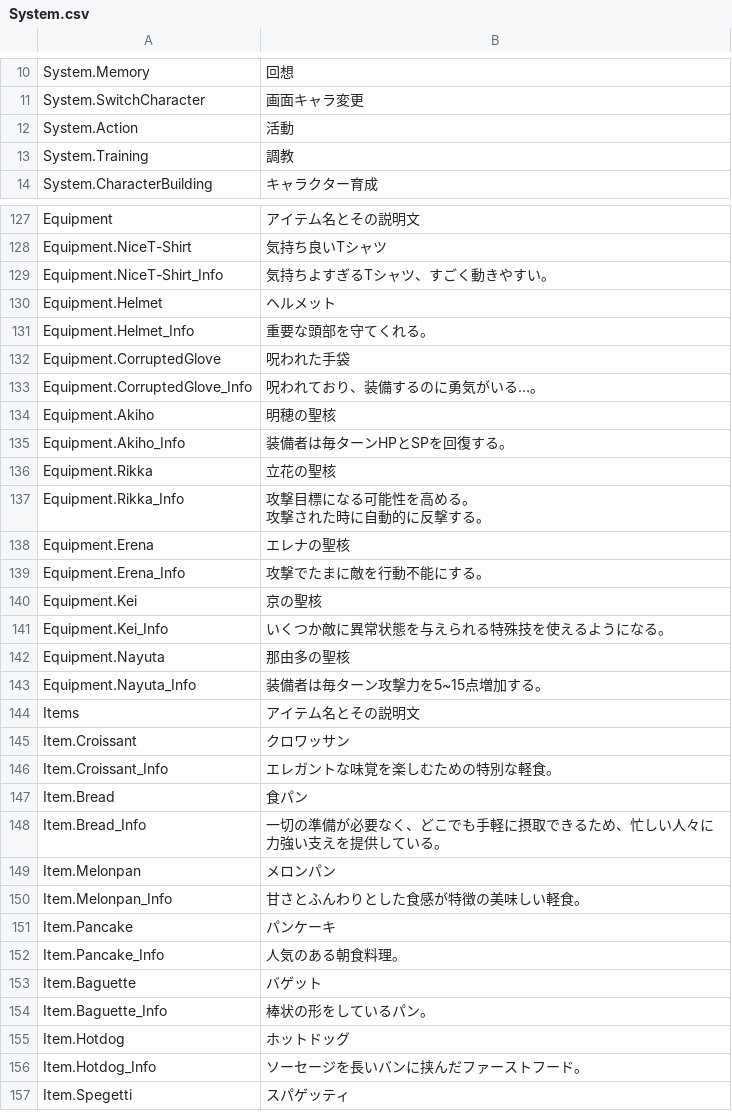
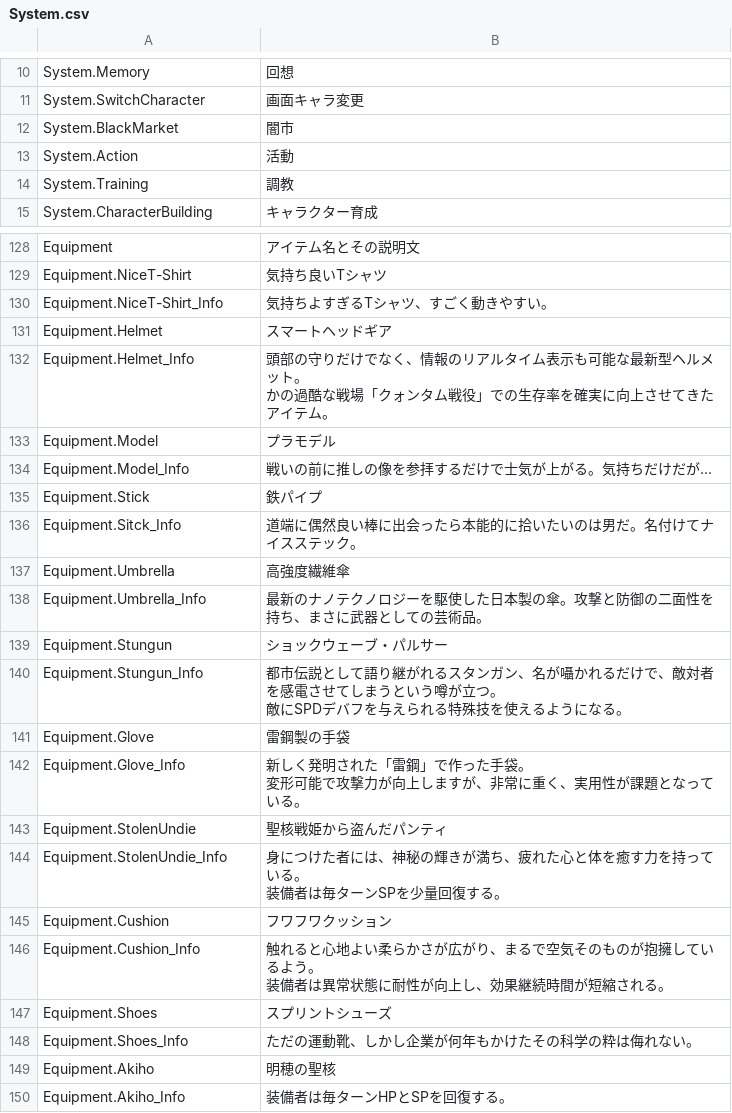
Before and after one commit to maryphun/magicheroines, a CSV file: Assets/Resources/LocalizationSheet/System.csv, drawn as a sheet; only a part is shown, gaps mark what is left out; the shorter side is filled out with more unchanged rows.

```diff
--- a/Assets/Resources/LocalizationSheet/System.csv
+++ b/Assets/Resources/LocalizationSheet/System.csv
@@ -11,2 +11,3 @@ System.Memory,回想
 System.SwitchCharacter,画面キャラ変更
+System.BlackMarket,闇市
 System.Action,活動
@@ -129,6 +130,25 @@ Equipment.NiceT-Shirt,気持ち良いTシャツ
 Equipment.NiceT-Shirt_Info,気持ちよすぎるTシャツ、すごく動きやすい。
-Equipment.Helmet,ヘルメット
-Equipment.Helmet_Info,重要な頭部を守てくれる。
-Equipment.CorruptedGlove,呪われた手袋
-Equipment.CorruptedGlove_Info,呪われており、装備するのに勇気がいる...。
+Equipment.Helmet,スマートヘッドギア
+Equipment.Helmet_Info,"頭部の守りだけでなく、情報のリアルタイム表示も可能な最新型ヘルメット。
+かの過酷な戦場「クォンタム戦役」での生存率を確実に向上させてきたアイテム。"
+Equipment.Model,プラモデル
+Equipment.Model_Info,戦いの前に推しの像を参拝するだけで士気が上がる。気持ちだけだが...
+Equipment.Stick,鉄パイプ
+Equipment.Sitck_Info,道端に偶然良い棒に出会ったら本能的に拾いたいのは男だ。名付けてナイスステック。
+Equipment.Umbrella,高強度繊維傘
+Equipment.Umbrella_Info,最新のナノテクノロジーを駆使した日本製の傘。攻撃と防御の二面性を持ち、まさに武器としての芸術品。
+Equipment.Stungun,ショックウェーブ・パルサー
+Equipment.Stungun_Info,"都市伝説として語り継がれるスタンガン、名が囁かれるだけで、敵対者を感電させてしまうという噂が立つ。
+敵にSPDデバフを与えられる特殊技を使えるようになる。"
+Equipment.Glove,雷鋼製の手袋
+Equipment.Glove_Info,"新しく発明された「雷鋼」で作った手袋。
+変形可能で攻撃力が向上しますが、非常に重く、実用性が課題となっている。"
+Equipment.StolenUndie,聖核戦姫から盗んだパンティ
+Equipment.StolenUndie_Info,"身につけた者には、神秘の輝きが満ち、疲れた心と体を癒す力を持っている。
+装備者は毎ターンSPを少量回復する。"
+Equipment.Cushion,フワフワクッション
+Equipment.Cushion_Info,"触れると心地よい柔らかさが広がり、まるで空気そのものが抱擁しているよう。
+装備者は異常状態に耐性が向上し、効果継続時間が短縮される。"
+Equipment.Shoes,スプリントシューズ
+Equipment.Shoes_Info,ただの運動靴、しかし企業が何年もかけたその科学の粋は侮れない。
 Equipment.Akiho,明穂の聖核
```
Also changed, not shown: 49 other files.
